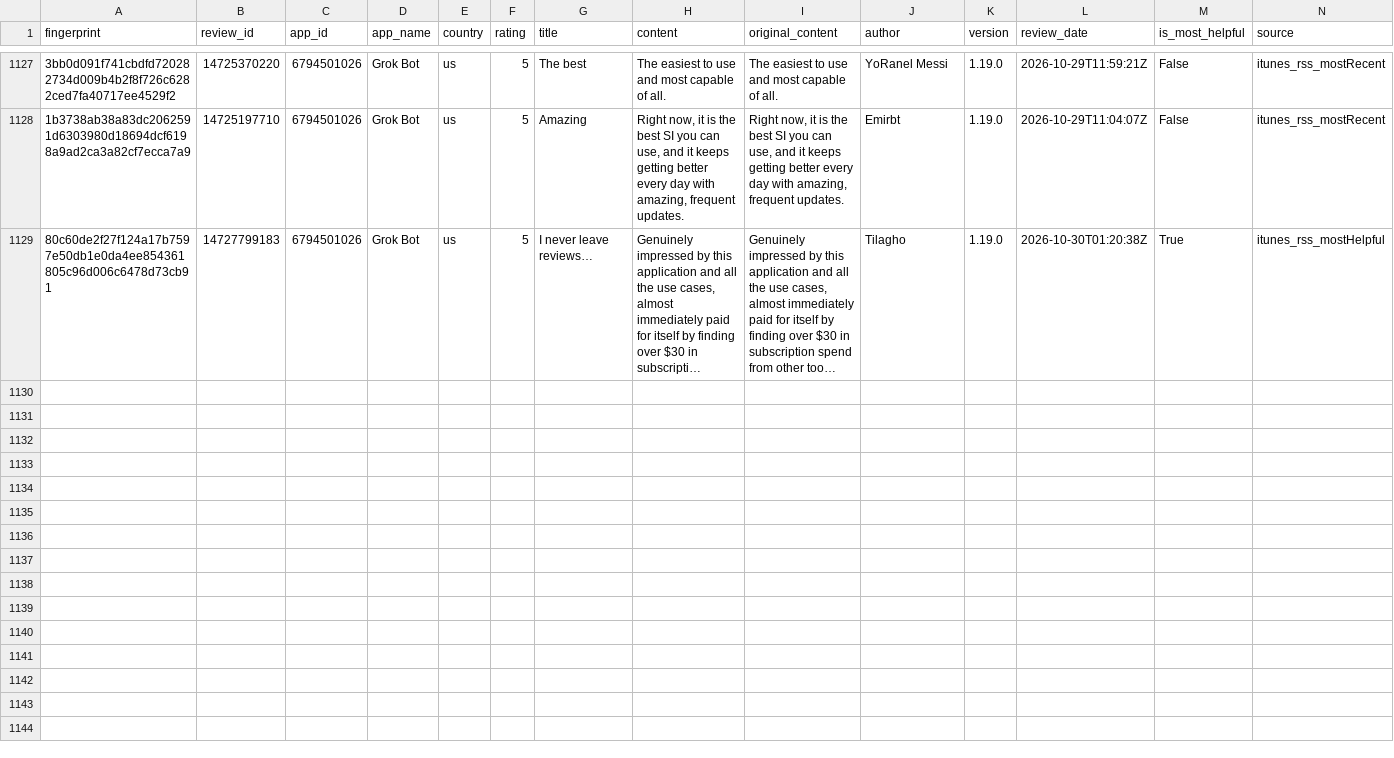
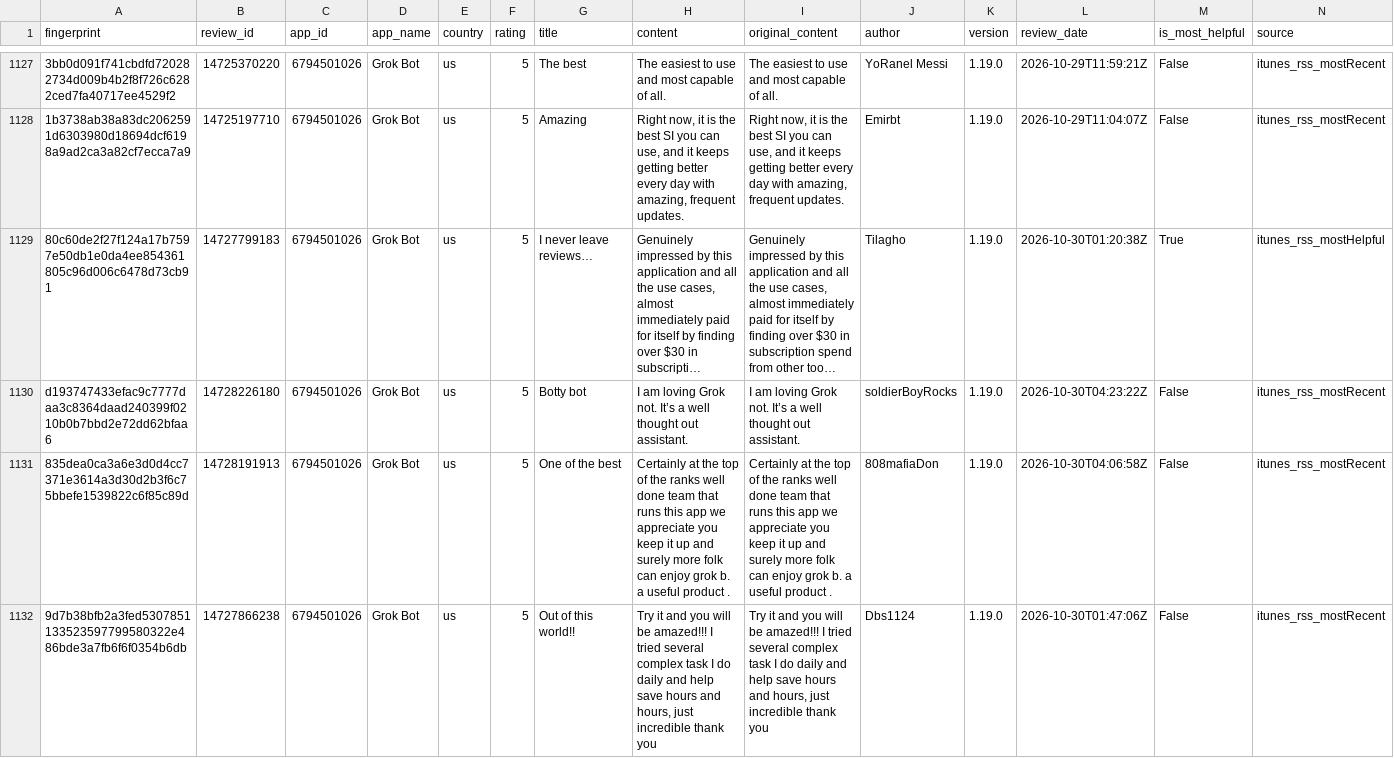
Before and after one commit to pickmiu/appstore-public-data, a CSV file: data/reviews_6794501026_Grok_Bot_us.csv, drawn as a sheet; only a part is shown, gaps mark what is left out; long unchanged cells end in …; rows hold the shown columns only; the diff covers the shown part only; the diff names each change by its address in the sheet, - before the commit and + after, or states it on an @@ line.

```diff
--- a/data/reviews_6794501026_Grok_Bot_us.csv
+++ b/data/reviews_6794501026_Grok_Bot_us.csv
+row 1130: d193747433efac9c7777daa3c8364daad240399f0210b0b7bbd2e72dd62bfaa6 | 14728226180 | 6794501026 | Grok Bot | us | 5 | Botty bot | I am loving Grok not. It’s a well thought out assistant. | I am loving Grok not. It’s a well thought out assistant. | soldierBoyRocks | 1.19.0 | 2026-10-30T04:23:22Z | False | itunes_rss_mostRecent
+row 1131: 835dea0ca3a6e3d0d4cc7371e3614a3d30d2b3f6c75bbefe1539822c6f85c89d | 14728191913 | 6794501026 | Grok Bot | us | 5 | One of the best | Certainly at the top of the ranks well done team that runs this app we appreciate you keep it up and surely more folk can enjoy grok b. a useful product . | Certainly at the top of the ranks well done team that runs this app we appreciate you keep it up and surely more folk can enjoy grok b. a useful product . | 808mafiaDon | 1.19.0 | 2026-10-30T04:06:58Z | False | itunes_rss_mostRecent
+row 1132: 9d7b38bfb2a3fed5307851133523597799580322e486bde3a7fb6f6f0354b6db | 14727866238 | 6794501026 | Grok Bot | us | 5 | Out of this world!! | Try it and you will be amazed!!! I tried several complex task I do daily and help save hours and hours, just incredible thank you | Try it and you will be amazed!!! I tried several complex task I do daily and help save hours and hours, just incredible thank you | Dbs1124 | 1.19.0 | 2026-10-30T01:47:06Z | False | itunes_rss_mostRecent
```
Also changed, not shown: 9 added rows elsewhere in this file, 8 other files.
